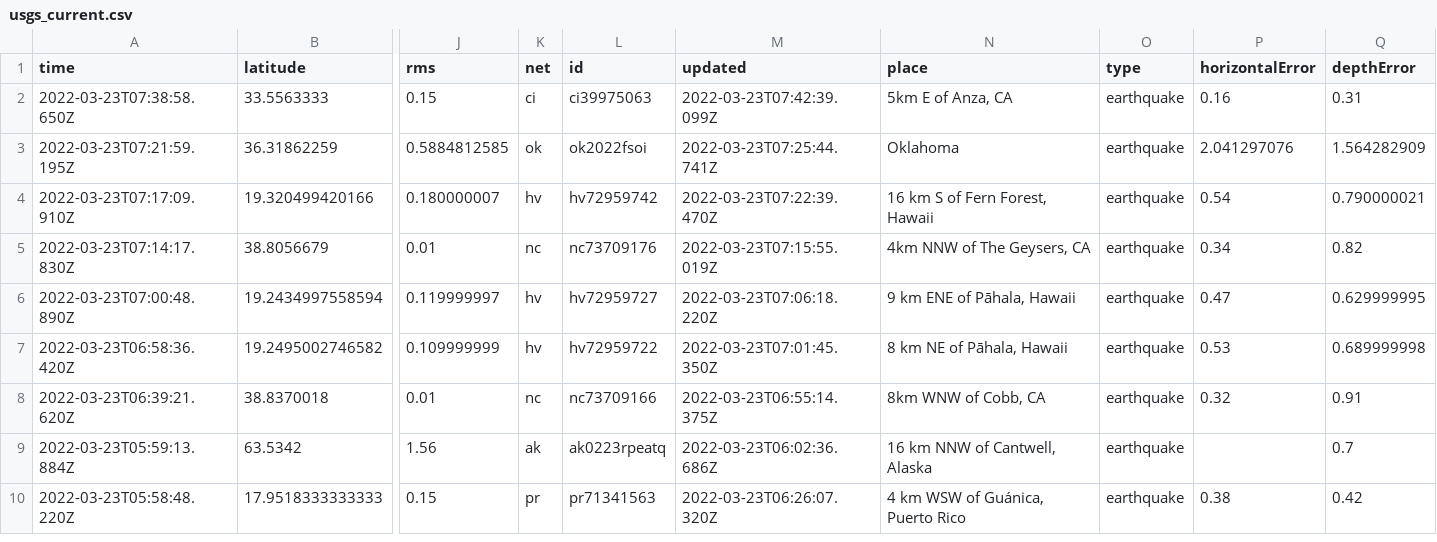
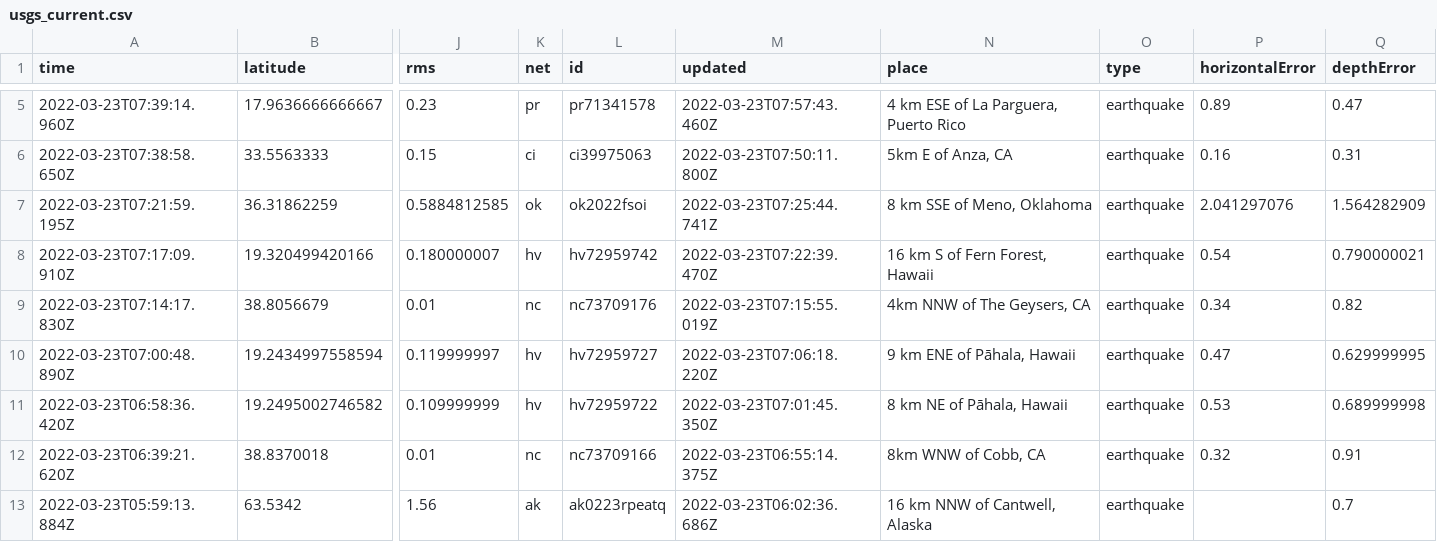
Before and after one commit to jemory/nicar22-github-actions-test, a CSV file: usgs_current.csv, drawn as a sheet; only a part is shown, gaps mark what is left out; the shorter side is filled out with more unchanged rows; addresses are those after the commit; rows hold the shown columns only; the diff covers the shown part only; the diff names each change by its address in the sheet, - before the commit and + after, or states it on an @@ line.

```diff
--- a/usgs_current.csv
+++ b/usgs_current.csv
+row 5: 2022-03-23T07:39:14.960Z | 17.9636666666667 | 0.23 | pr | pr71341578 | 2022-03-23T07:57:43.460Z | 4 km ESE of La Parguera, Puerto Rico | earthquake | 0.89 | 0.47
-M6 (updated): 2022-03-23T07:42:39.099Z
+M6 (updated): 2022-03-23T07:50:11.800Z
-N7 (place): Oklahoma
+N7 (place): 8 km SSE of Meno, Oklahoma
```
Also changed, not shown: 3 added rows, 3 removed rows and 6 edited cells elsewhere in this file, usgs_main.csv.
